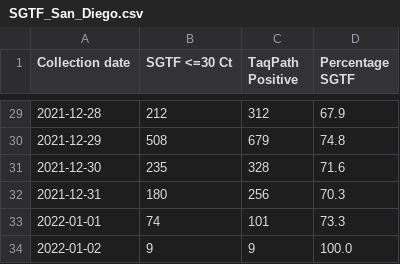
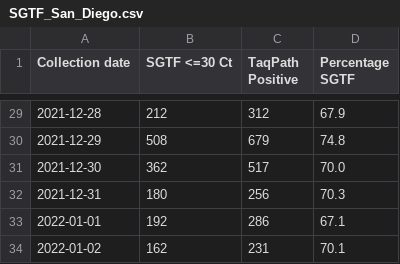
Before and after one commit to andersen-lab/SARS-CoV-2_SGTF_San-Diego, a CSV file: SGTF_San_Diego.csv, drawn as a sheet; only a part is shown, gaps mark what is left out.

```diff
--- a/SGTF_San_Diego.csv
+++ b/SGTF_San_Diego.csv
@@ -30,5 +30,5 @@ Collection date,SGTF <=30 Ct,TaqPath Positive,Percentage SGTF
 2021-12-29,508,679,74.8
-2021-12-30,235,328,71.6
+2021-12-30,362,517,70.0
 2021-12-31,180,256,70.3
-2022-01-01,74,101,73.3
-2022-01-02,9,9,100.0
+2022-01-01,192,286,67.1
+2022-01-02,162,231,70.1
```
Also changed, not shown: SGTF_San_Diego_new.csv.
